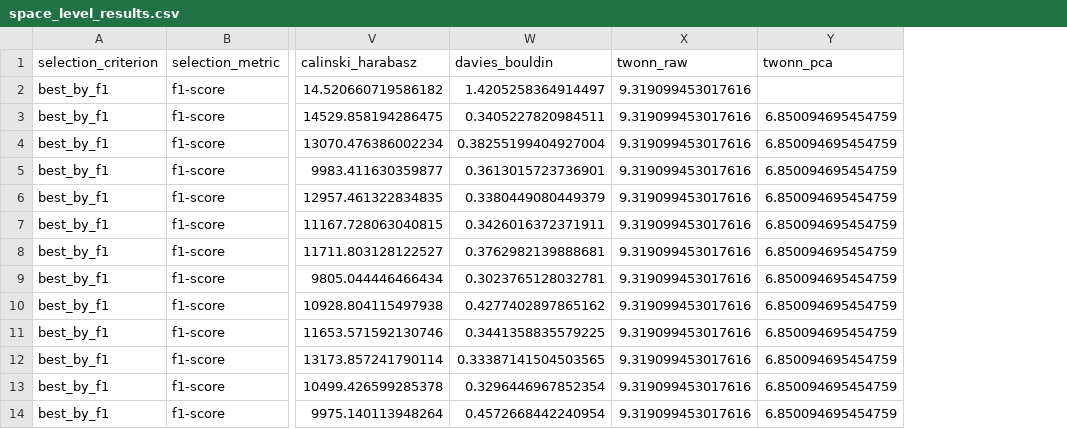
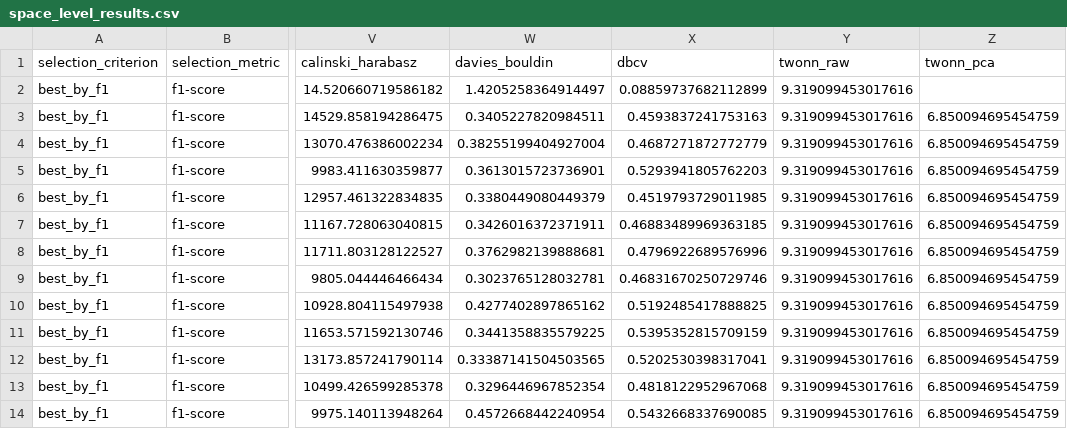
Before and after one commit to haritonn/coursework3, a CSV file: results/space_level_results.csv, drawn as a sheet; only a part is shown, gaps mark what is left out; the diff names each change by its address in the sheet, - before the commit and + after, or states it on an @@ line.

```diff
--- a/results/space_level_results.csv
+++ b/results/space_level_results.csv
+column X (dbcv), rows 2-14: 0.08859737682112899 | 0.4593837241753163 | 0.4687271872772779 | 0.5293941805762203 | 0.4519793729011985 | 0.46883489969363185 | 0.4796922689576996 | 0.46831670250729746 | 0.5192485417888825 | 0.5395352815709159 | 0.5202530398317041 | 0.4818122952967068 | 0.5432668337690085
```
Also changed, not shown: results/correlations_internal_external_by_embedding_family.csv, results/correlations_internal_external_by_embeddings.csv, 9 other files.
